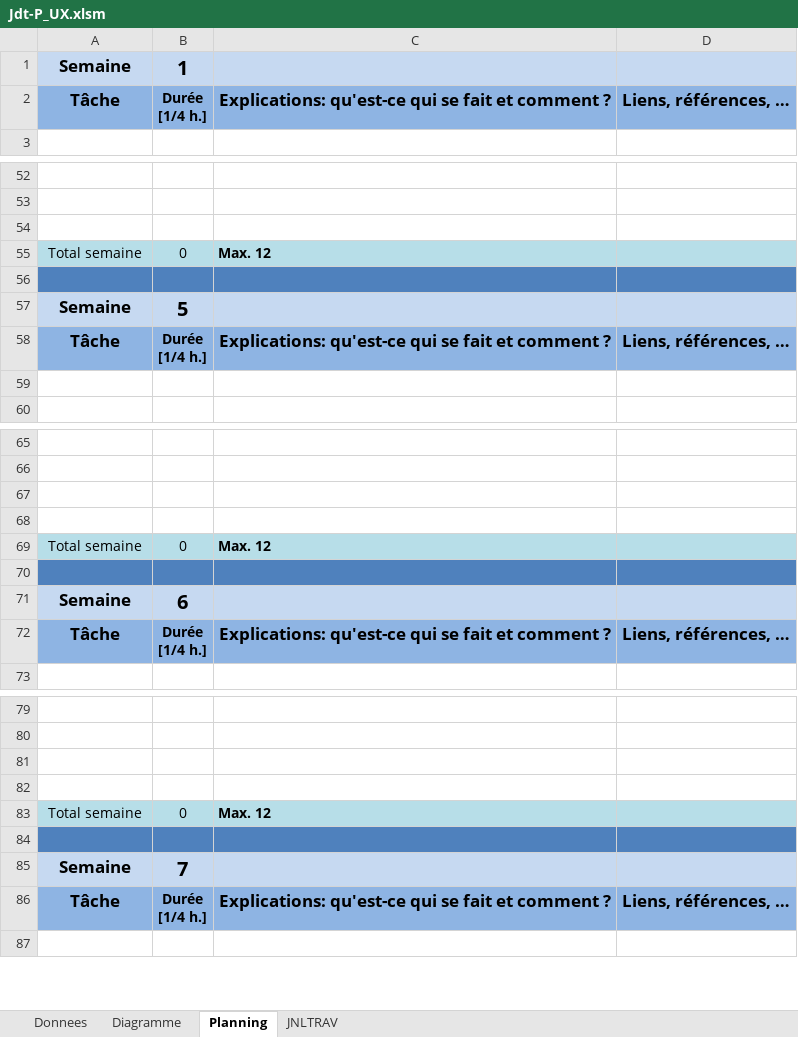
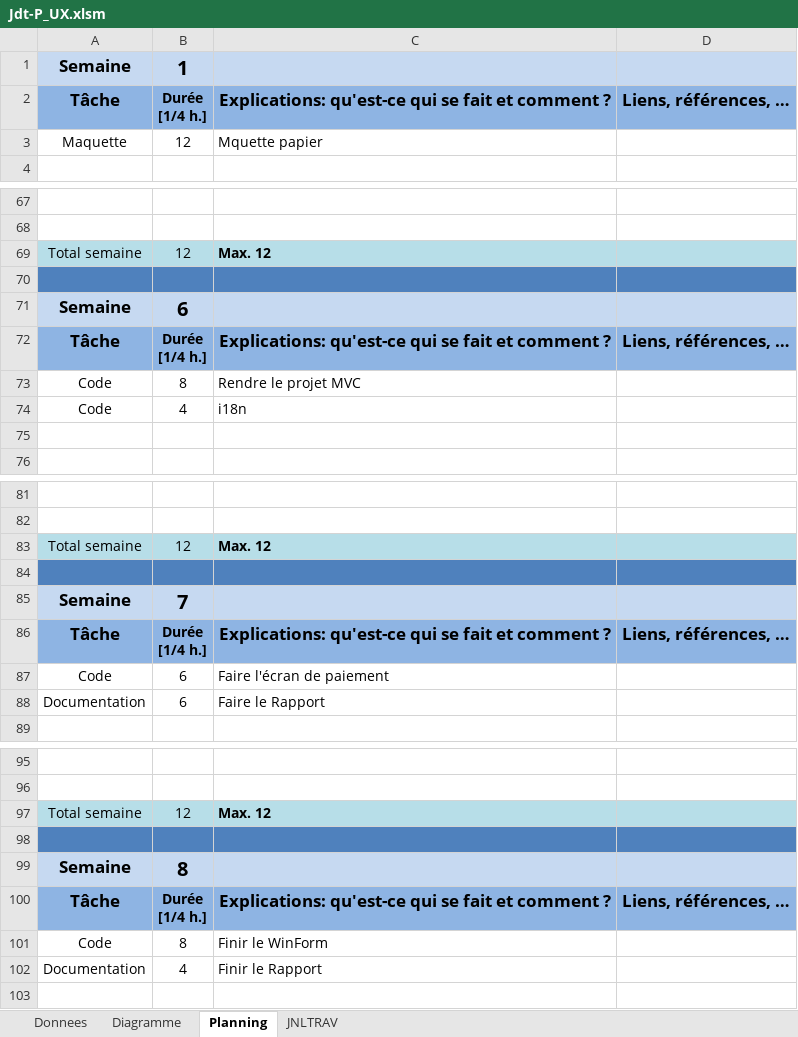
Before and after one commit to YannScerri/UX-RATP, an Excel workbook: Jdt-P_UX.xlsm, sheet Planning, drawn as a sheet; only a part is shown, gaps mark what is left out; values as stored, in another font and other column widths than the file's, no borders; charts and pictures not drawn; removed rows and columns are numbered as before the commit, all else as after; the diff covers the shown part only; the diff names each change by its address in the sheet, - before the commit and + after, or states it on an @@ line.

```diff
--- a/Jdt-P_UX.xlsm (sheet Planning)
+++ b/Jdt-P_UX.xlsm (sheet Planning)
+row 3: Maquette | 12 | Mquette papier
+row 69: Total semaine | 12 | Max. 12
-A70:D70 fill: none
+A70:D70 fill: #4F81BD
-row 55: Total semaine | 0 | Max. 12
-row 71: (empty)
+row 71: Semaine | 6
-A71:D71 fill: #4F81BD
+A71:D71 fill: #C6D9F1
+row 73: Code | 8 | Rendre le projet MVC
+row 74: Code | 4 | i18n
+row 83: Total semaine | 12 | Max. 12
-A84:D84 fill: none
+A84:D84 fill: #4F81BD
-row 85: (empty)
+row 85: Semaine | 7
-A85:D85 fill: none
+A85:D85 fill: #C6D9F1
-row 69: Total semaine | 0 | Max. 12
-row 70: (empty)
-row 71: Semaine | 6
+row 87: Code | 6 | Faire l'écran de paiement
+row 88: Documentation | 6 | Faire le Rapport
+row 97: Total semaine | 12 | Max. 12
-A98:D98 fill: none
+A98:D98 fill: #4F81BD
-row 99: (empty)
+row 99: Semaine | 8
-A99:D99 fill: none
+A99:D99 fill: #C6D9F1
-row 83: Total semaine | 0 | Max. 12
-row 84: (empty)
-row 85: Semaine | 7
+row 101: Code | 8 | Finir le WinForm
+row 102: Documentation | 4 | Finir le Rapport
```
Also changed, not shown: 15 added rows, 18 removed rows, 1 moved row and 4 edited cells elsewhere in this sheet, sheet Diagramme, sheet JNLTRAV, sheet Donnees, charts or pictures, 45 other files.
